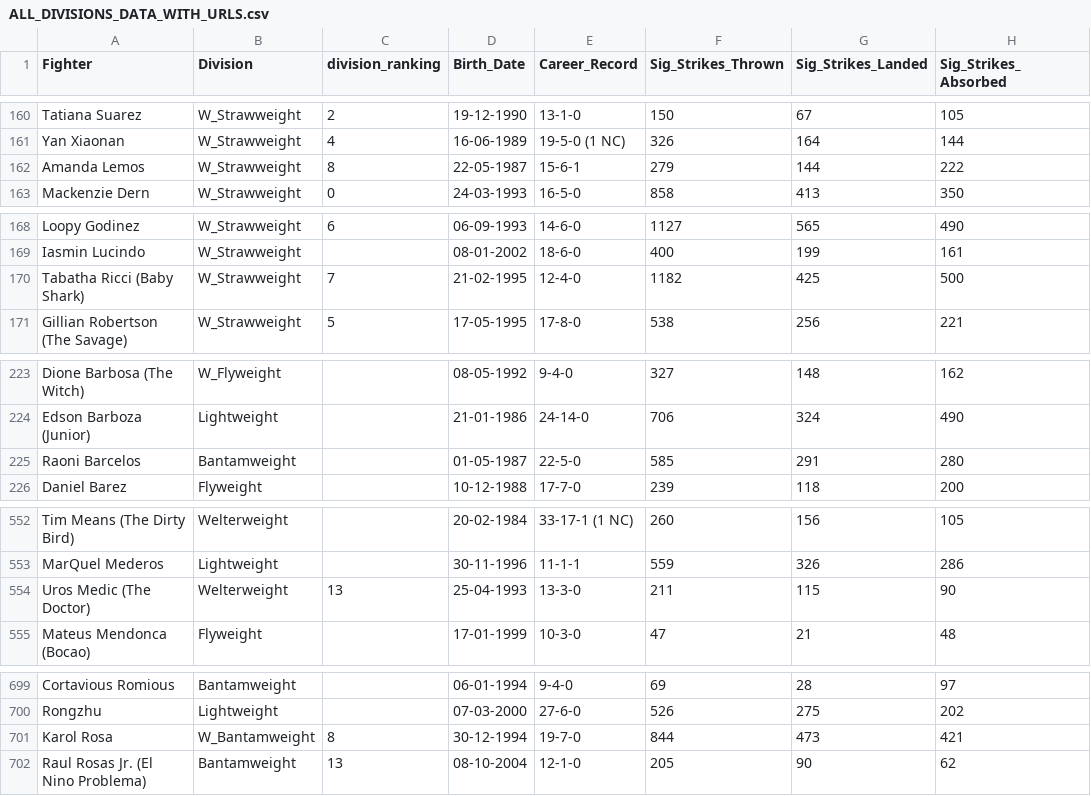
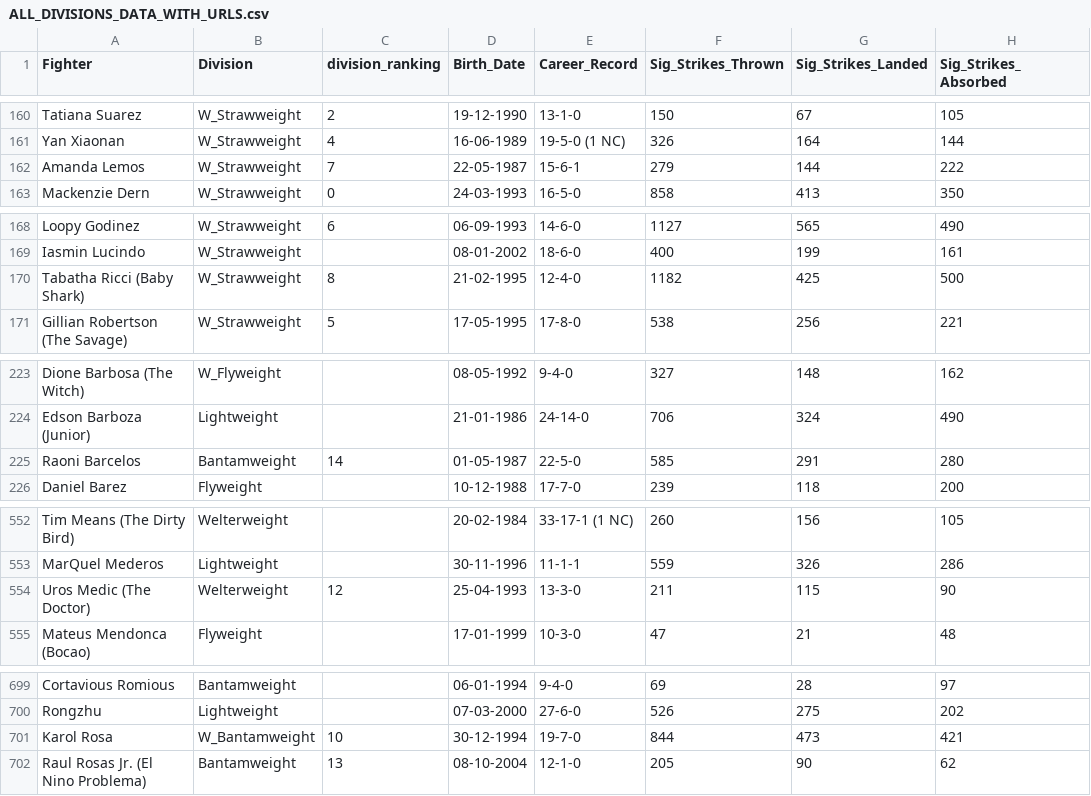
Before and after one commit to yeikiu/published_nxwebs, a CSV file: fight-radar.com/data/ALL_DIVISIONS_DATA_WITH_URLS.csv, drawn as a sheet; only a part is shown, gaps mark what is left out; the diff covers the shown part only; the diff names each change by its address in the sheet, - before the commit and + after, or states it on an @@ line.

```diff
--- a/fight-radar.com/data/ALL_DIVISIONS_DATA_WITH_URLS.csv
+++ b/fight-radar.com/data/ALL_DIVISIONS_DATA_WITH_URLS.csv
-C162 (division_ranking): 8
+C162 (division_ranking): 7
-C170 (division_ranking): 7
+C170 (division_ranking): 8
-C225 (division_ranking): (empty)
+C225 (division_ranking): 14
-C554 (division_ranking): 13
+C554 (division_ranking): 12
-C701 (division_ranking): 8
+C701 (division_ranking): 10
```
Also changed, not shown: 22 edited cells elsewhere in this file, 44 other files.
